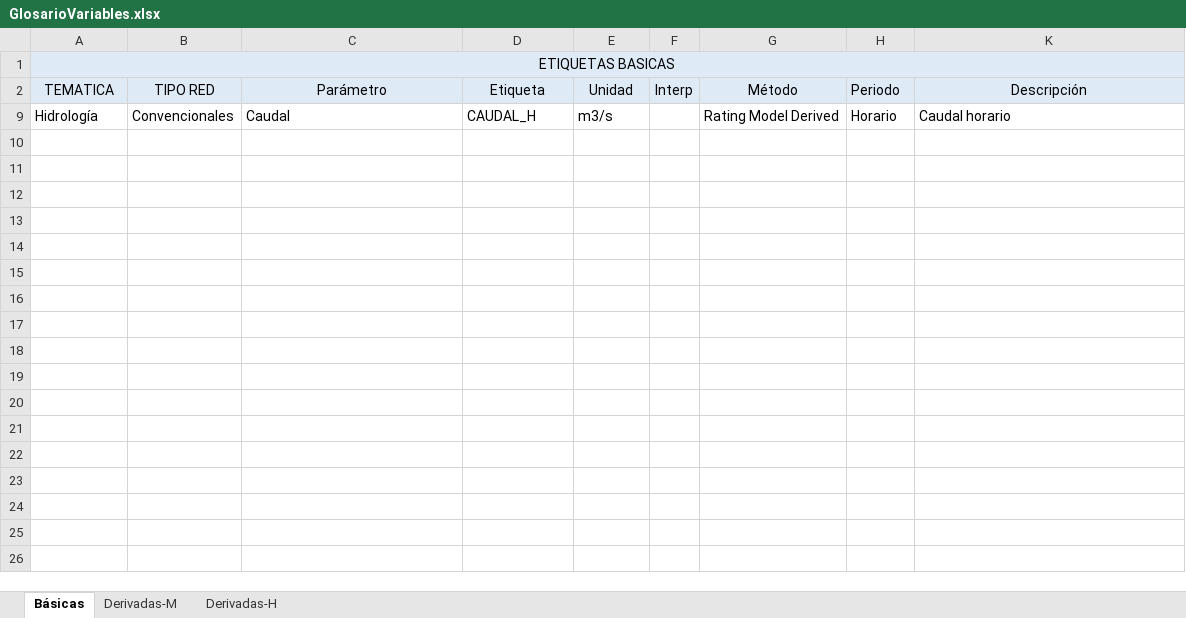
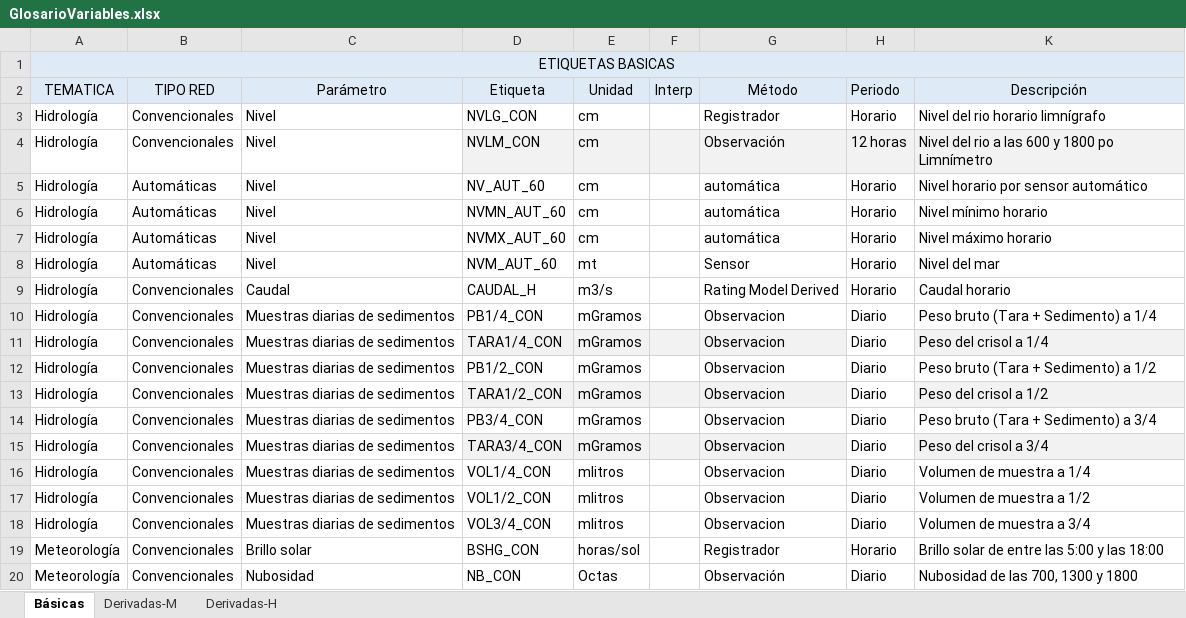
Before and after one commit to rcfdtools/R.LTWB, an Excel workbook: .datasets/GlosarioVariables.xlsx, sheet Básicas, drawn as a sheet; only a part is shown; values as stored, in another font and other column widths than the file's, no borders; the diff covers the shown part only; the diff names each change by its address in the sheet, - before the commit and + after, or states it on an @@ line.

```diff
--- a/.datasets/GlosarioVariables.xlsx (sheet Básicas)
+++ b/.datasets/GlosarioVariables.xlsx (sheet Básicas)
@@ row 3 unhidden: Hidrología | Convencionales | Nivel | NVLG_CON | cm |  | Registrador | Horario | Nivel del rio horario limnígrafo @@
@@ row 4 unhidden: Hidrología | Convencionales | Nivel | NVLM_CON | cm |  | Observación | 12 horas | Nivel del rio a las 600 y 1800 po Limnímetro @@
@@ row 5 unhidden: Hidrología | Automáticas | Nivel | NV_AUT_60 | cm |  | automática | Horario | Nivel horario por sensor automático @@
@@ row 6 unhidden: Hidrología | Automáticas | Nivel | NVMN_AUT_60 | cm |  | automática | Horario | Nivel mínimo horario @@
@@ row 7 unhidden: Hidrología | Automáticas | Nivel | NVMX_AUT_60 | cm |  | automática | Horario | Nivel máximo horario @@
@@ row 8 unhidden: Hidrología | Automáticas | Nivel | NVM_AUT_60 | mt |  | Sensor | Horario | Nivel del mar @@
@@ row 10 unhidden: Hidrología | Convencionales | Muestras diarias de sedimentos | PB1/4_CON | mGramos |  | Observacion | Diario | Peso bruto (Tara + Sedimento) a 1/4 @@
@@ row 11 unhidden: Hidrología | Convencionales | Muestras diarias de sedimentos | TARA1/4_CON | mGramos |  | Observacion | Diario | Peso del crisol a 1/4 @@
@@ row 12 unhidden: Hidrología | Convencionales | Muestras diarias de sedimentos | PB1/2_CON | mGramos |  | Observacion | Diario | Peso bruto (Tara + Sedimento) a 1/2 @@
@@ row 13 unhidden: Hidrología | Convencionales | Muestras diarias de sedimentos | TARA1/2_CON | mGramos |  | Observacion | Diario | Peso del crisol a 1/2 @@
@@ row 14 unhidden: Hidrología | Convencionales | Muestras diarias de sedimentos | PB3/4_CON | mGramos |  | Observacion | Diario | Peso bruto (Tara + Sedimento) a 3/4 @@
@@ row 15 unhidden: Hidrología | Convencionales | Muestras diarias de sedimentos | TARA3/4_CON | mGramos |  | Observacion | Diario | Peso del crisol a 3/4 @@
@@ row 16 unhidden: Hidrología | Convencionales | Muestras diarias de sedimentos | VOL1/4_CON | mlitros |  | Observacion | Diario | Volumen de muestra a 1/4 @@
@@ row 17 unhidden: Hidrología | Convencionales | Muestras diarias de sedimentos | VOL1/2_CON | mlitros |  | Observacion | Diario | Volumen de muestra a 1/2 @@
@@ row 18 unhidden: Hidrología | Convencionales | Muestras diarias de sedimentos | VOL3/4_CON | mlitros |  | Observacion | Diario | Volumen de muestra a 3/4 @@
@@ row 19 unhidden: Meteorología | Convencionales | Brillo solar | BSHG_CON | horas/sol |  | Registrador | Horario | Brillo solar de entre las 5:00 y las 18:00 @@
@@ row 20 unhidden: Meteorología | Convencionales | Nubosidad | NB_CON | Octas |  | Observación | Diario | Nubosidad de las 700, 1300 y 1800 @@
```
Also changed, not shown: 43 hidden or unhidden rows elsewhere in this sheet, 2 other files.
